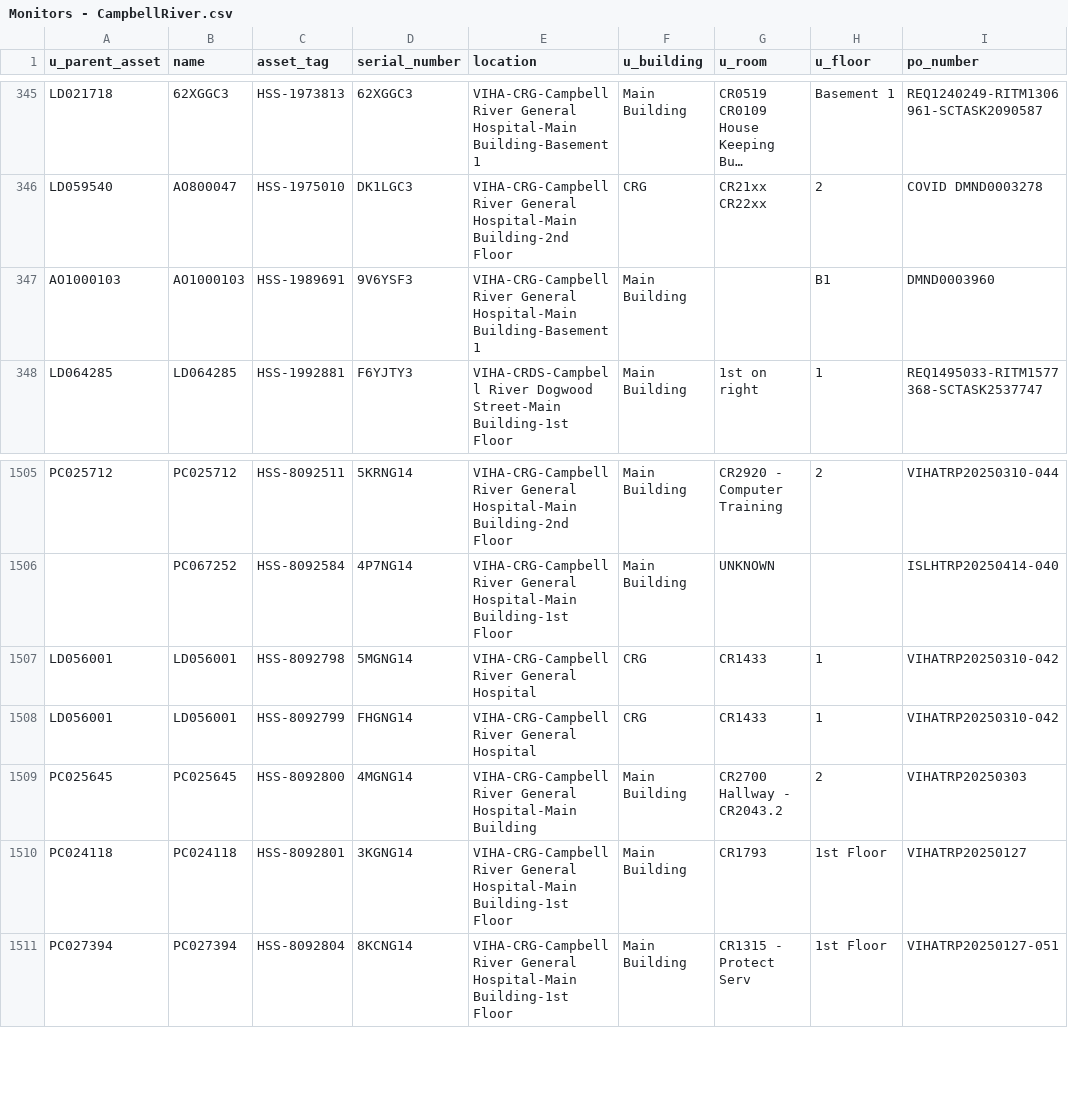
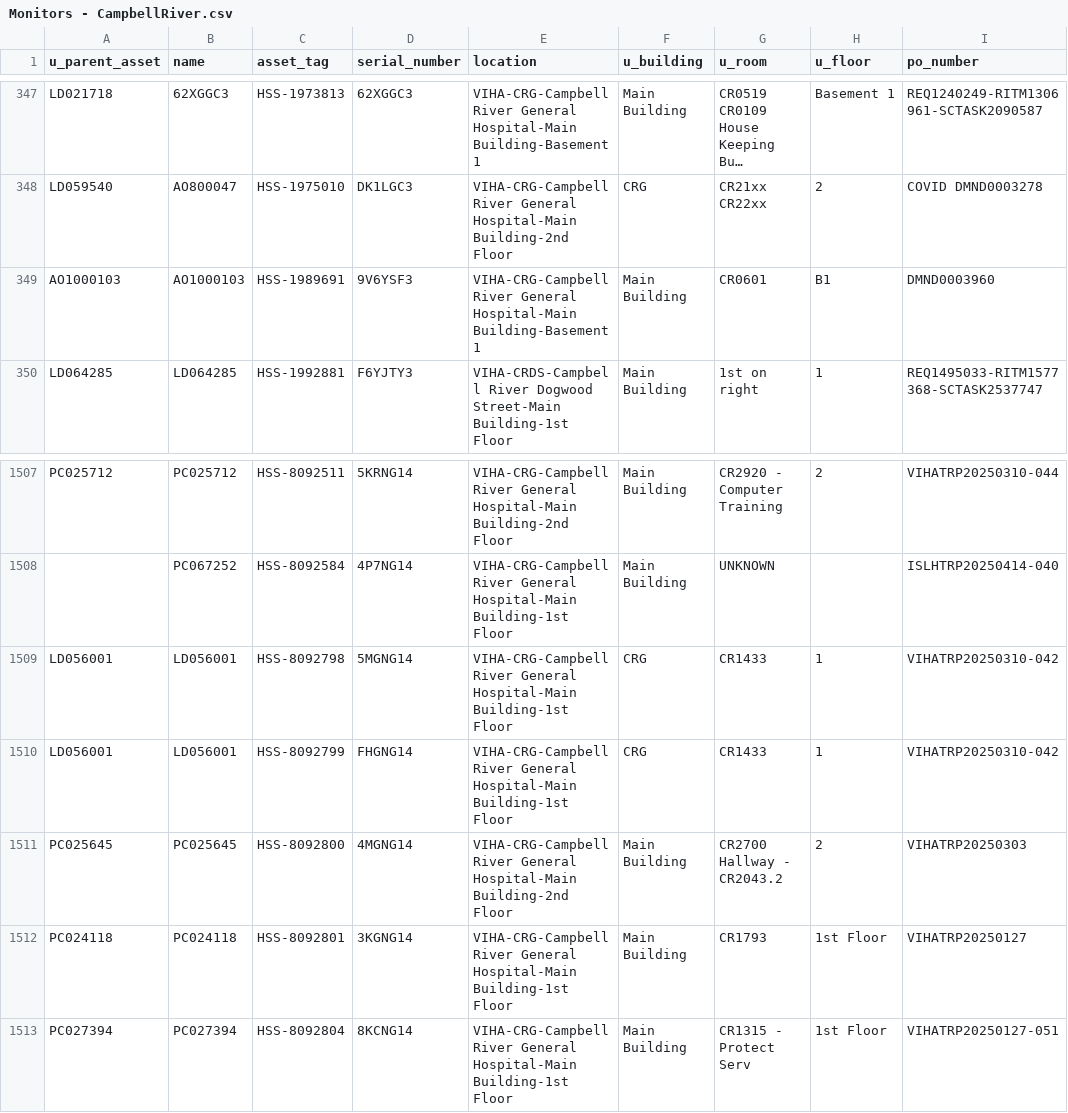
Before and after one commit to digbysa/New-Inventory-Tool, a CSV file: Data/CampbellRiver/Monitors - CampbellRiver.csv, drawn as a sheet; only a part is shown, gaps mark what is left out; long unchanged cells end in …; addresses are those after the commit; the diff covers the shown part only; the diff names each change by its address in the sheet, - before the commit and + after, or states it on an @@ line.

```diff
--- a/Data/CampbellRiver/Monitors - CampbellRiver.csv
+++ b/Data/CampbellRiver/Monitors - CampbellRiver.csv
-G349 (u_room): (empty)
+G349 (u_room): CR0601
-E1509:E1510 (location): …River General Hospital
+E1509:E1510 (location): …River General Hospital-Main Building-1st Floor
-E1511 (location): …General Hospital-Main Building
+E1511 (location): …General Hospital-Main Building-2nd Floor
```
Also changed, not shown: 2 added rows, 16 moved rows and 14 edited cells elsewhere in this file, Data/CampbellRiver/Computers - CampbellRiver.csv, Data/Cowichan/Monitors - Cowichan.csv, 15 other files.
